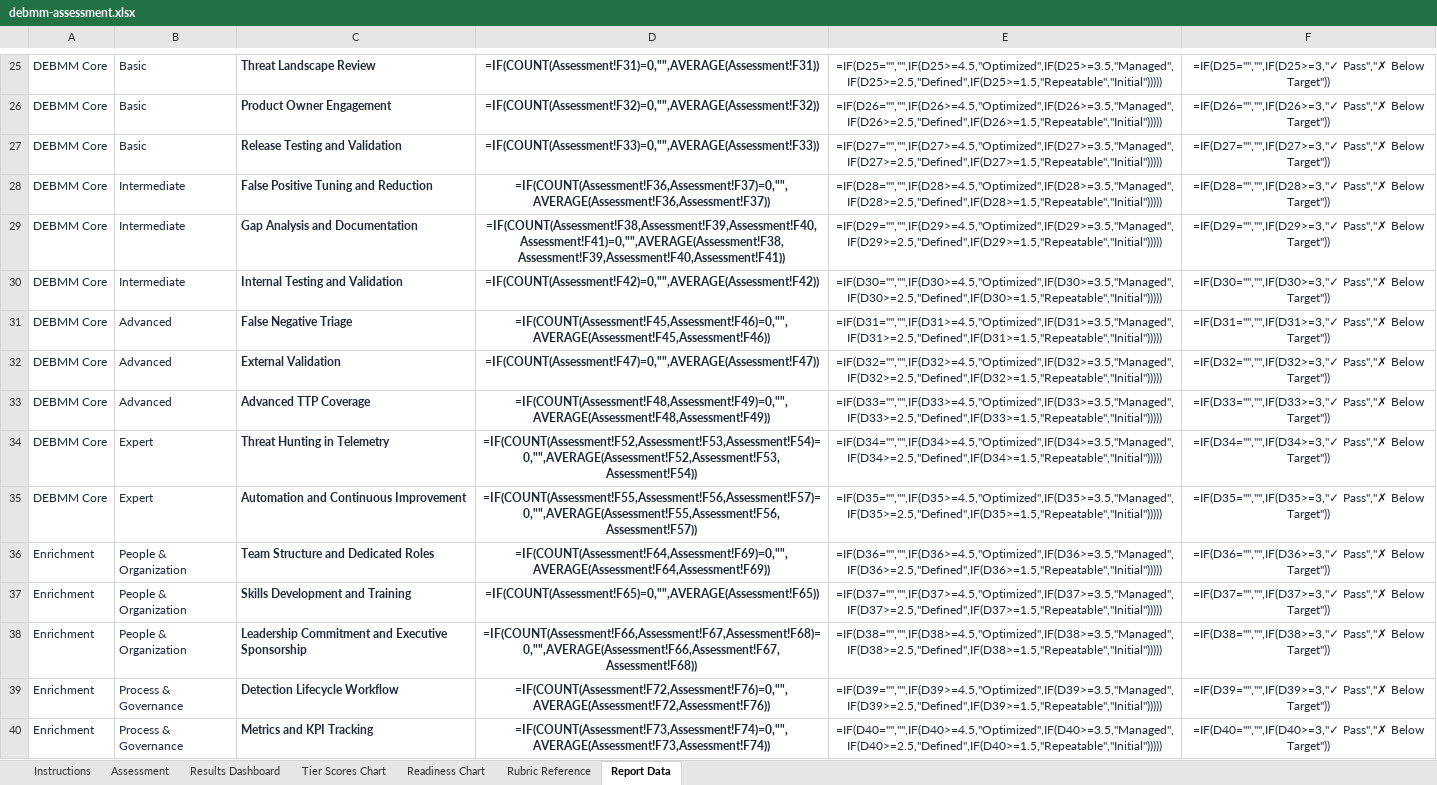
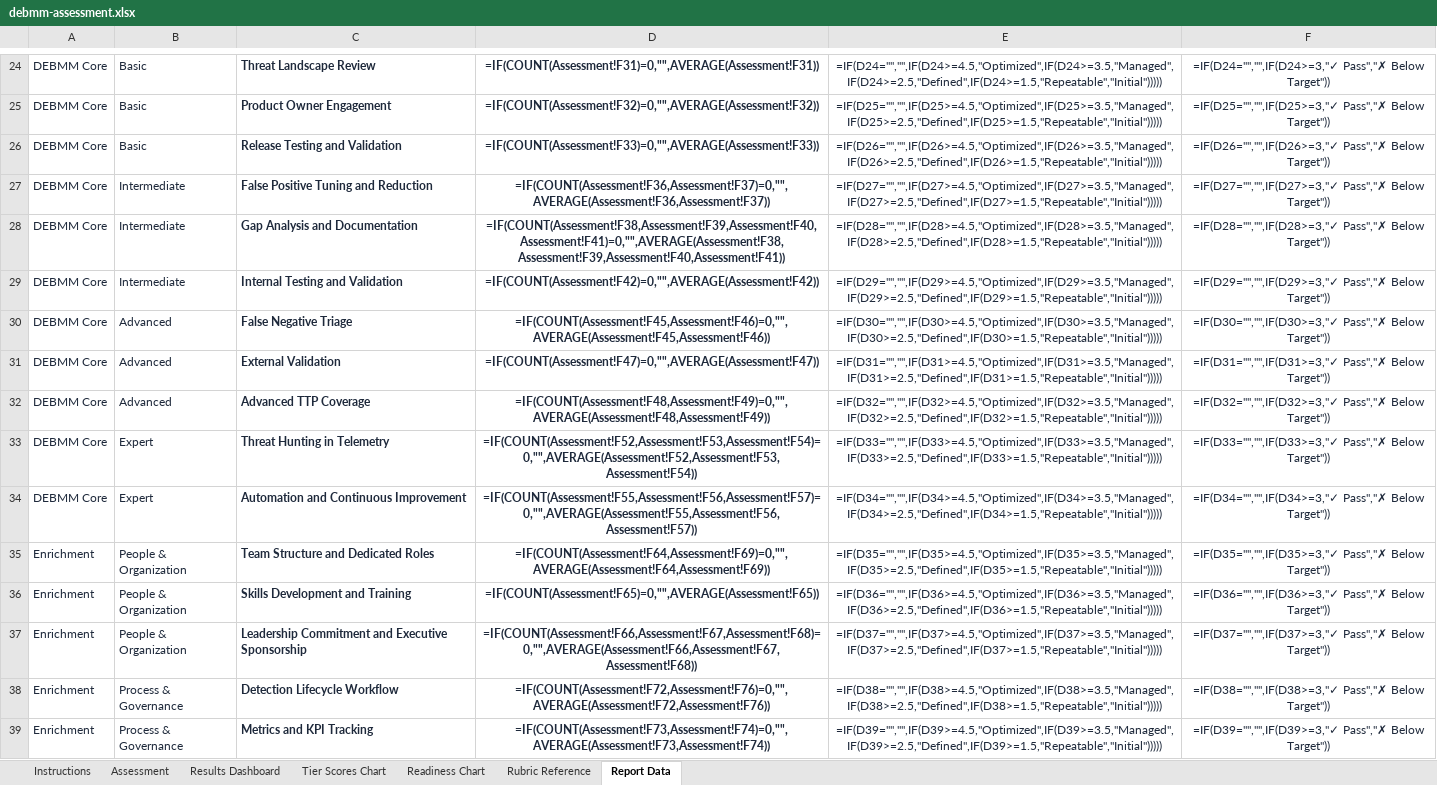
Before and after one commit to InfoSecJay/debmm-assessment, an Excel workbook: templates/debmm-assessment.xlsx, sheet Report Data, drawn as a sheet; only a part is shown, gaps mark what is left out; values as stored, in another font and other column widths than the file's, no borders; formulas without a stored value are shown as written; conditional formats not drawn; addresses are those after the commit; the diff covers the shown part only; the diff names each change by its address in the sheet, - before the commit and + after, or states it on an @@ line.

```diff
--- a/templates/debmm-assessment.xlsx (sheet Report Data)
+++ b/templates/debmm-assessment.xlsx (sheet Report Data)
-E24: =IF(D25="","",IF(D25>=4.5,"Optimized",IF(D25>=3.5,"Managed",IF(D25>=2.5,"Defined",IF(D25>=1.5,"Repeatable","Initial")))))
+E24: =IF(D24="","",IF(D24>=4.5,"Optimized",IF(D24>=3.5,"Managed",IF(D24>=2.5,"Defined",IF(D24>=1.5,"Repeatable","Initial")))))
-F24: =IF(D25="","",IF(D25>=3,"✓ Pass","✗ Below…
+F24: =IF(D24="","",IF(D24>=3,"✓ Pass","✗ Below…
-E25: =IF(D26="","",IF(D26>=4.5,"Optimized",IF(D26>=3.5,"Managed",IF(D26>=2.5,"Defined",IF(D26>=1.5,"Repeatable","Initial")))))
+E25: =IF(D25="","",IF(D25>=4.5,"Optimized",IF(D25>=3.5,"Managed",IF(D25>=2.5,"Defined",IF(D25>=1.5,"Repeatable","Initial")))))
-F25: =IF(D26="","",IF(D26>=3,"✓ Pass","✗ Below…
+F25: =IF(D25="","",IF(D25>=3,"✓ Pass","✗ Below…
-E26: =IF(D27="","",IF(D27>=4.5,"Optimized",IF(D27>=3.5,"Managed",IF(D27>=2.5,"Defined",IF(D27>=1.5,"Repeatable","Initial")))))
+E26: =IF(D26="","",IF(D26>=4.5,"Optimized",IF(D26>=3.5,"Managed",IF(D26>=2.5,"Defined",IF(D26>=1.5,"Repeatable","Initial")))))
-F26: =IF(D27="","",IF(D27>=3,"✓ Pass","✗ Below…
+F26: =IF(D26="","",IF(D26>=3,"✓ Pass","✗ Below…
-E27: =IF(D28="","",IF(D28>=4.5,"Optimized",IF(D28>=3.5,"Managed",IF(D28>=2.5,"Defined",IF(D28>=1.5,"Repeatable","Initial")))))
+E27: =IF(D27="","",IF(D27>=4.5,"Optimized",IF(D27>=3.5,"Managed",IF(D27>=2.5,"Defined",IF(D27>=1.5,"Repeatable","Initial")))))
-F27: =IF(D28="","",IF(D28>=3,"✓ Pass","✗ Below…
+F27: =IF(D27="","",IF(D27>=3,"✓ Pass","✗ Below…
-E28: =IF(D29="","",IF(D29>=4.5,"Optimized",IF(D29>=3.5,"Managed",IF(D29>=2.5,"Defined",IF(D29>=1.5,"Repeatable","Initial")))))
+E28: =IF(D28="","",IF(D28>=4.5,"Optimized",IF(D28>=3.5,"Managed",IF(D28>=2.5,"Defined",IF(D28>=1.5,"Repeatable","Initial")))))
-F28: =IF(D29="","",IF(D29>=3,"✓ Pass","✗ Below…
+F28: =IF(D28="","",IF(D28>=3,"✓ Pass","✗ Below…
-E29: =IF(D30="","",IF(D30>=4.5,"Optimized",IF(D30>=3.5,"Managed",IF(D30>=2.5,"Defined",IF(D30>=1.5,"Repeatable","Initial")))))
+E29: =IF(D29="","",IF(D29>=4.5,"Optimized",IF(D29>=3.5,"Managed",IF(D29>=2.5,"Defined",IF(D29>=1.5,"Repeatable","Initial")))))
-F29: =IF(D30="","",IF(D30>=3,"✓ Pass","✗ Below…
+F29: =IF(D29="","",IF(D29>=3,"✓ Pass","✗ Below…
-E30: =IF(D31="","",IF(D31>=4.5,"Optimized",IF(D31>=3.5,"Managed",IF(D31>=2.5,"Defined",IF(D31>=1.5,"Repeatable","Initial")))))
+E30: =IF(D30="","",IF(D30>=4.5,"Optimized",IF(D30>=3.5,"Managed",IF(D30>=2.5,"Defined",IF(D30>=1.5,"Repeatable","Initial")))))
-F30: =IF(D31="","",IF(D31>=3,"✓ Pass","✗ Below…
+F30: =IF(D30="","",IF(D30>=3,"✓ Pass","✗ Below…
-E31: =IF(D32="","",IF(D32>=4.5,"Optimized",IF(D32>=3.5,"Managed",IF(D32>=2.5,"Defined",IF(D32>=1.5,"Repeatable","Initial")))))
+E31: =IF(D31="","",IF(D31>=4.5,"Optimized",IF(D31>=3.5,"Managed",IF(D31>=2.5,"Defined",IF(D31>=1.5,"Repeatable","Initial")))))
-F31: =IF(D32="","",IF(D32>=3,"✓ Pass","✗ Below…
+F31: =IF(D31="","",IF(D31>=3,"✓ Pass","✗ Below…
-E32: =IF(D33="","",IF(D33>=4.5,"Optimized",IF(D33>=3.5,"Managed",IF(D33>=2.5,"Defined",IF(D33>=1.5,"Repeatable","Initial")))))
+E32: =IF(D32="","",IF(D32>=4.5,"Optimized",IF(D32>=3.5,"Managed",IF(D32>=2.5,"Defined",IF(D32>=1.5,"Repeatable","Initial")))))
-F32: =IF(D33="","",IF(D33>=3,"✓ Pass","✗ Below…
+F32: =IF(D32="","",IF(D32>=3,"✓ Pass","✗ Below…
-E33: =IF(D34="","",IF(D34>=4.5,"Optimized",IF(D34>=3.5,"Managed",IF(D34>=2.5,"Defined",IF(D34>=1.5,"Repeatable","Initial")))))
+E33: =IF(D33="","",IF(D33>=4.5,"Optimized",IF(D33>=3.5,"Managed",IF(D33>=2.5,"Defined",IF(D33>=1.5,"Repeatable","Initial")))))
-F33: =IF(D34="","",IF(D34>=3,"✓ Pass","✗ Below…
+F33: =IF(D33="","",IF(D33>=3,"✓ Pass","✗ Below…
-E34: =IF(D35="","",IF(D35>=4.5,"Optimized",IF(D35>=3.5,"Managed",IF(D35>=2.5,"Defined",IF(D35>=1.5,"Repeatable","Initial")))))
+E34: =IF(D34="","",IF(D34>=4.5,"Optimized",IF(D34>=3.5,"Managed",IF(D34>=2.5,"Defined",IF(D34>=1.5,"Repeatable","Initial")))))
-F34: =IF(D35="","",IF(D35>=3,"✓ Pass","✗ Below…
+F34: =IF(D34="","",IF(D34>=3,"✓ Pass","✗ Below…
-E35: =IF(D36="","",IF(D36>=4.5,"Optimized",IF(D36>=3.5,"Managed",IF(D36>=2.5,"Defined",IF(D36>=1.5,"Repeatable","Initial")))))
+E35: =IF(D35="","",IF(D35>=4.5,"Optimized",IF(D35>=3.5,"Managed",IF(D35>=2.5,"Defined",IF(D35>=1.5,"Repeatable","Initial")))))
-F35: =IF(D36="","",IF(D36>=3,"✓ Pass","✗ Below…
+F35: =IF(D35="","",IF(D35>=3,"✓ Pass","✗ Below…
-E36: =IF(D37="","",IF(D37>=4.5,"Optimized",IF(D37>=3.5,"Managed",IF(D37>=2.5,"Defined",IF(D37>=1.5,"Repeatable","Initial")))))
+E36: =IF(D36="","",IF(D36>=4.5,"Optimized",IF(D36>=3.5,"Managed",IF(D36>=2.5,"Defined",IF(D36>=1.5,"Repeatable","Initial")))))
-F36: =IF(D37="","",IF(D37>=3,"✓ Pass","✗ Below…
+F36: =IF(D36="","",IF(D36>=3,"✓ Pass","✗ Below…
-E37: =IF(D38="","",IF(D38>=4.5,"Optimized",IF(D38>=3.5,"Managed",IF(D38>=2.5,"Defined",IF(D38>=1.5,"Repeatable","Initial")))))
+E37: =IF(D37="","",IF(D37>=4.5,"Optimized",IF(D37>=3.5,"Managed",IF(D37>=2.5,"Defined",IF(D37>=1.5,"Repeatable","Initial")))))
-F37: =IF(D38="","",IF(D38>=3,"✓ Pass","✗ Below…
+F37: =IF(D37="","",IF(D37>=3,"✓ Pass","✗ Below…
-E38: =IF(D39="","",IF(D39>=4.5,"Optimized",IF(D39>=3.5,"Managed",IF(D39>=2.5,"Defined",IF(D39>=1.5,"Repeatable","Initial")))))
+E38: =IF(D38="","",IF(D38>=4.5,"Optimized",IF(D38>=3.5,"Managed",IF(D38>=2.5,"Defined",IF(D38>=1.5,"Repeatable","Initial")))))
-F38: =IF(D39="","",IF(D39>=3,"✓ Pass","✗ Below…
+F38: =IF(D38="","",IF(D38>=3,"✓ Pass","✗ Below…
-E39: =IF(D40="","",IF(D40>=4.5,"Optimized",IF(D40>=3.5,"Managed",IF(D40>=2.5,"Defined",IF(D40>=1.5,"Repeatable","Initial")))))
+E39: =IF(D39="","",IF(D39>=4.5,"Optimized",IF(D39>=3.5,"Managed",IF(D39>=2.5,"Defined",IF(D39>=1.5,"Repeatable","Initial")))))
-F39: =IF(D40="","",IF(D40>=3,"✓ Pass","✗ Below…
+F39: =IF(D39="","",IF(D39>=3,"✓ Pass","✗ Below…
```
Also changed, not shown: 1 removed row and 33 edited cells elsewhere in this sheet, sheet Assessment, sheet Instructions, 13 other files.
